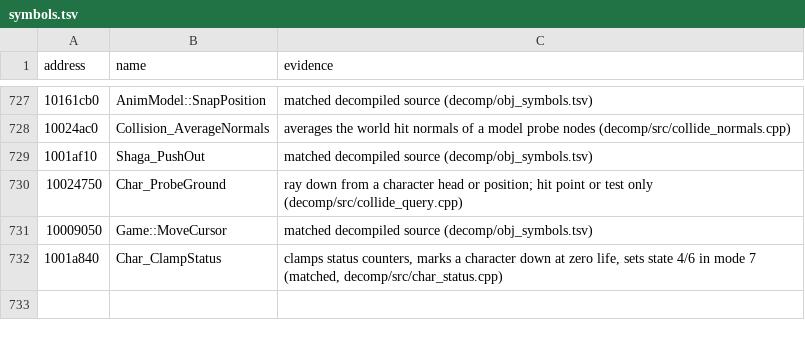
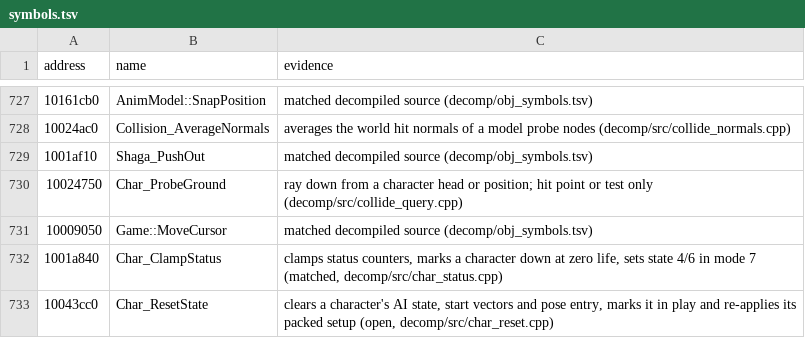
Before and after one commit to ObeseCatLord/Gurumin-Decompilation, a TSV file: symbols.tsv, drawn as a sheet; only a part is shown, gaps mark what is left out; the diff names each change by its address in the sheet, - before the commit and + after, or states it on an @@ line.

```diff
--- a/symbols.tsv
+++ b/symbols.tsv
+row 733: 10043cc0 | Char_ResetState | clears a character's AI state, start vectors and pose entry, marks it in play and re-applies its packed setup (open, decomp/src/char_reset.cpp)
```
Also changed, not shown: decomp/open.tsv, 4 other files.
